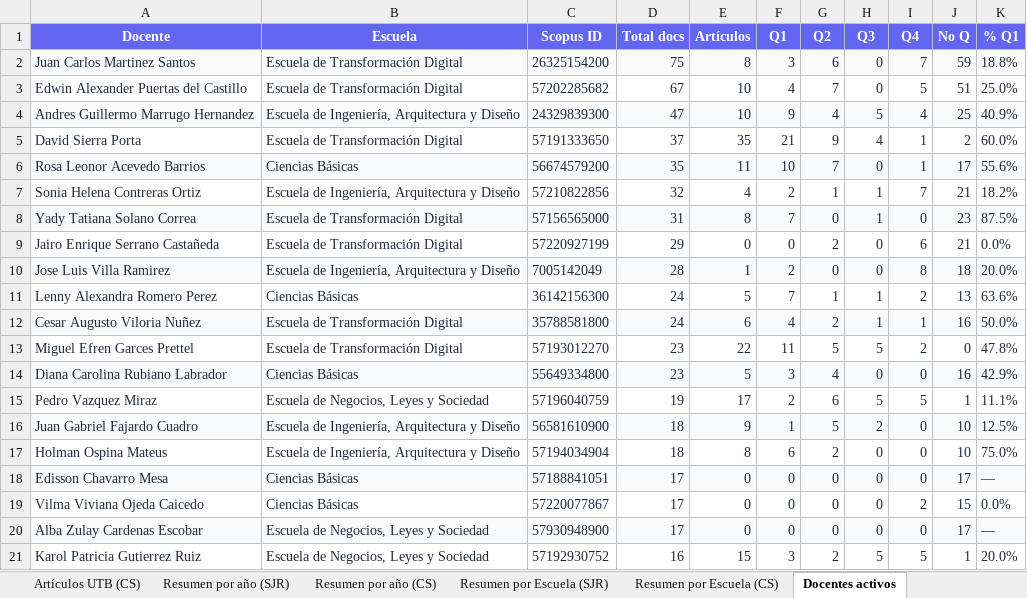
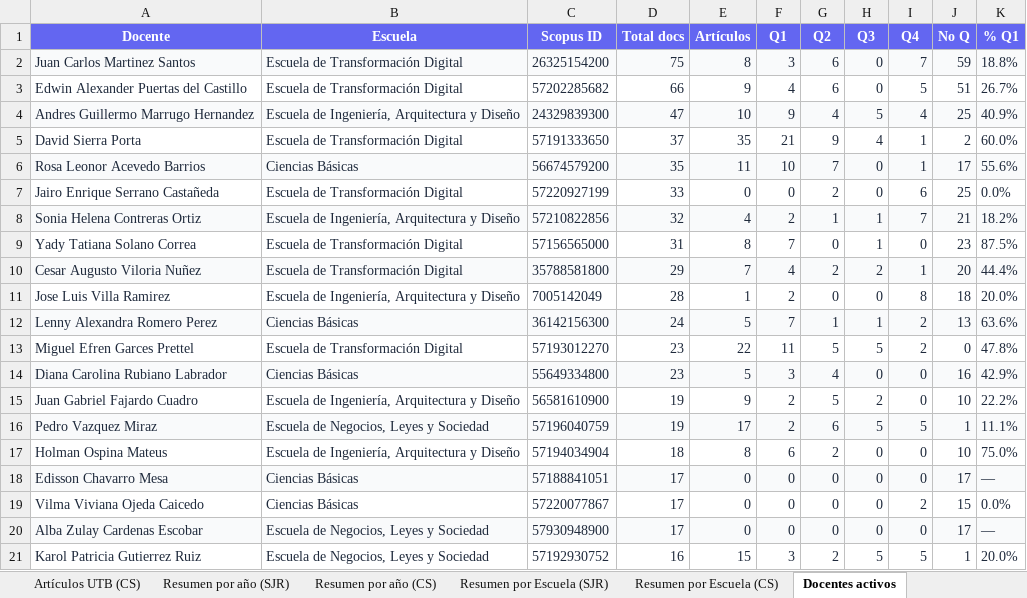
Before and after one commit to sierraporta/Scopus-Metrics-UTB, an Excel workbook: tables.xlsx, sheet Docentes activos, drawn as a sheet; values as stored, in another font and other column widths than the file's, no borders; removed rows and columns are numbered as before the commit, all else as after; the diff names each change by its address in the sheet, - before the commit and + after, or states it on an @@ line.

```diff
--- a/tables.xlsx (sheet Docentes activos)
+++ b/tables.xlsx (sheet Docentes activos)
-D3 (Total docs): 67
+D3 (Total docs): 66
-E3 (Artículos): 10
+E3 (Artículos): 9
-G3 (Q2): 7
+G3 (Q2): 6
-K3 (% Q1): 25.0%
+K3 (% Q1): 26.7%
+row 7: Jairo Enrique Serrano Castañeda | Escuela de Transformación Digital | 57220927199 | 33 | 0 | 0 | 2 | 0 | 6 | 25 | 0.0%
-A8:K8 fill: none
+A8:K8 fill: #F9FAFB
-A9:K9 fill: #F9FAFB
+A9:K9 fill: none
-row 9: Jairo Enrique Serrano Castañeda | Escuela de Transformación Digital | 57220927199 | 29 | 0 | 0 | 2 | 0 | 6 | 21 | 0.0%
+row 10: Cesar Augusto Viloria Nuñez | Escuela de Transformación Digital | 35788581800 | 29 | 7 | 4 | 2 | 2 | 1 | 20 | 44.4%
-A11:K11 fill: #F9FAFB
+A11:K11 fill: none
-A12:K12 fill: none
+A12:K12 fill: #F9FAFB
-row 12: Cesar Augusto Viloria Nuñez | Escuela de Transformación Digital | 35788581800 | 24 | 6 | 4 | 2 | 1 | 1 | 16 | 50.0%
+row 15: Juan Gabriel Fajardo Cuadro | Escuela de Ingeniería, Arquitectura y Diseño | 56581610900 | 19 | 9 | 2 | 5 | 2 | 0 | 10 | 22.2%
-A16:K16 fill: none
+A16:K16 fill: #F9FAFB
-row 16: Juan Gabriel Fajardo Cuadro | Escuela de Ingeniería, Arquitectura y Diseño | 56581610900 | 18 | 9 | 1 | 5 | 2 | 0 | 10 | 12.5%
```
Also changed, not shown: sheet Artículos UTB (SJR), sheet Artículos UTB (CS), sheet Resumen por Escuela (SJR), sheet Resumen por Escuela (CS), sheet Resumen por año (SJR), sheet Resumen por año (CS), autores_pivot_cuartiles.xlsx, 1 other file.
